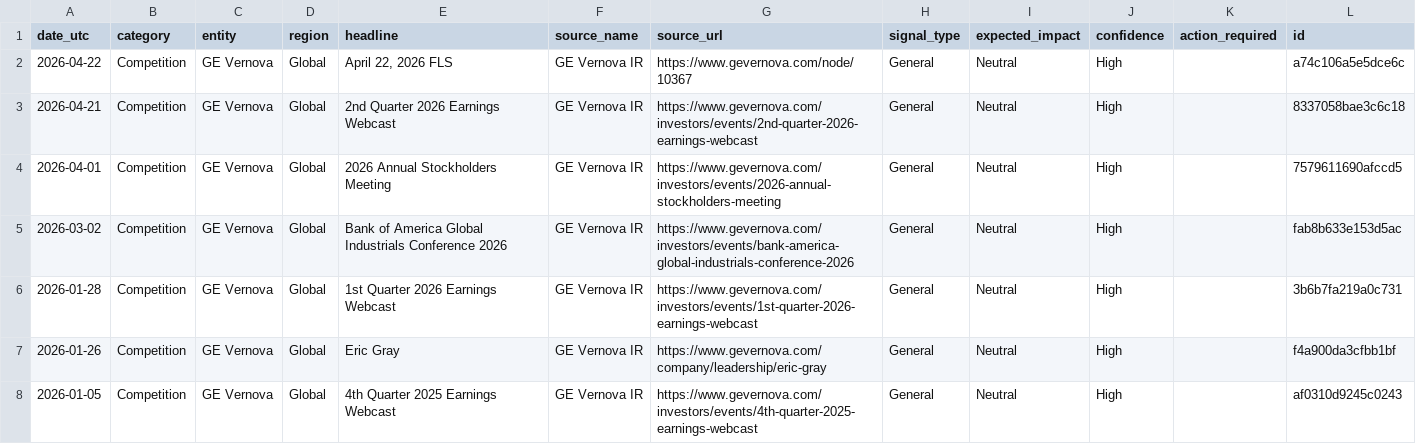
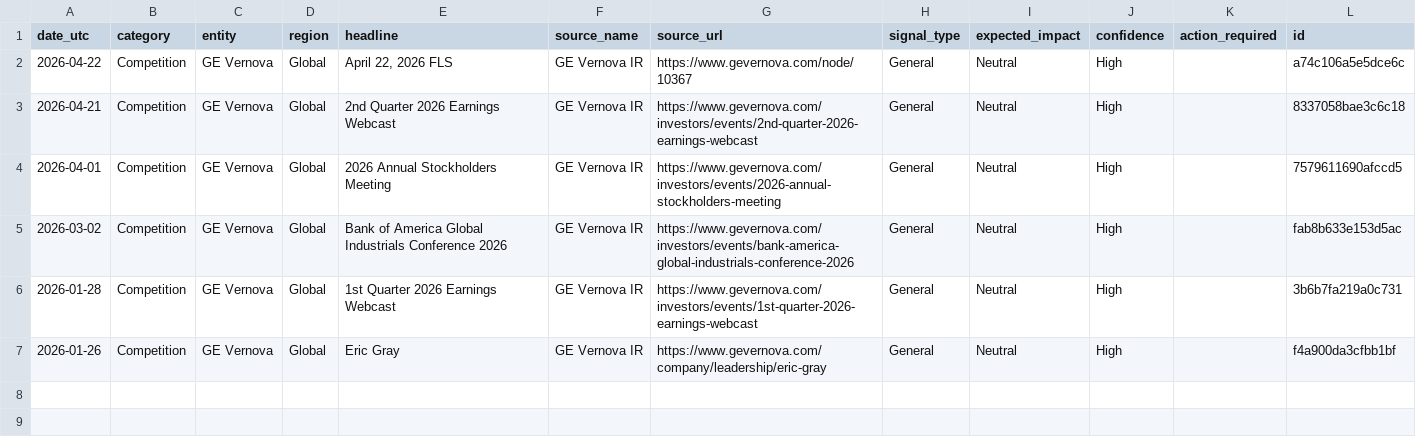
Before and after one commit to rvenkataraman17/PurpleGrid, a CSV file: data/intelligence_live.csv, drawn as a sheet; the diff names each change by its address in the sheet, - before the commit and + after, or states it on an @@ line.

Commit message:
Daily intel + KPI update

```diff
--- a/data/intelligence_live.csv
+++ b/data/intelligence_live.csv
-row 8: 2026-01-05 | Competition | GE Vernova | Global | 4th Quarter 2025 Earnings Webcast | GE Vernova IR | https://www.gevernova.com/investors/events/4th-quarter-2025-earnings-webcast | General | Neutral | High |  | af0310d9245c0243
```
